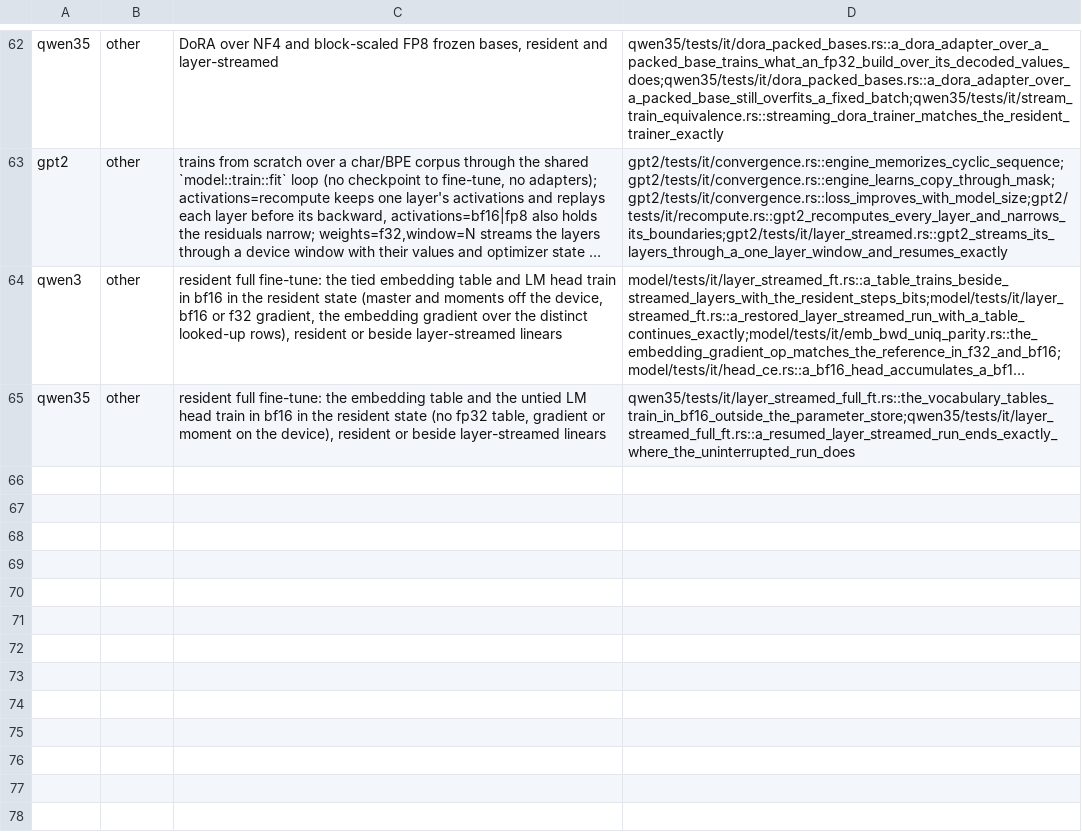
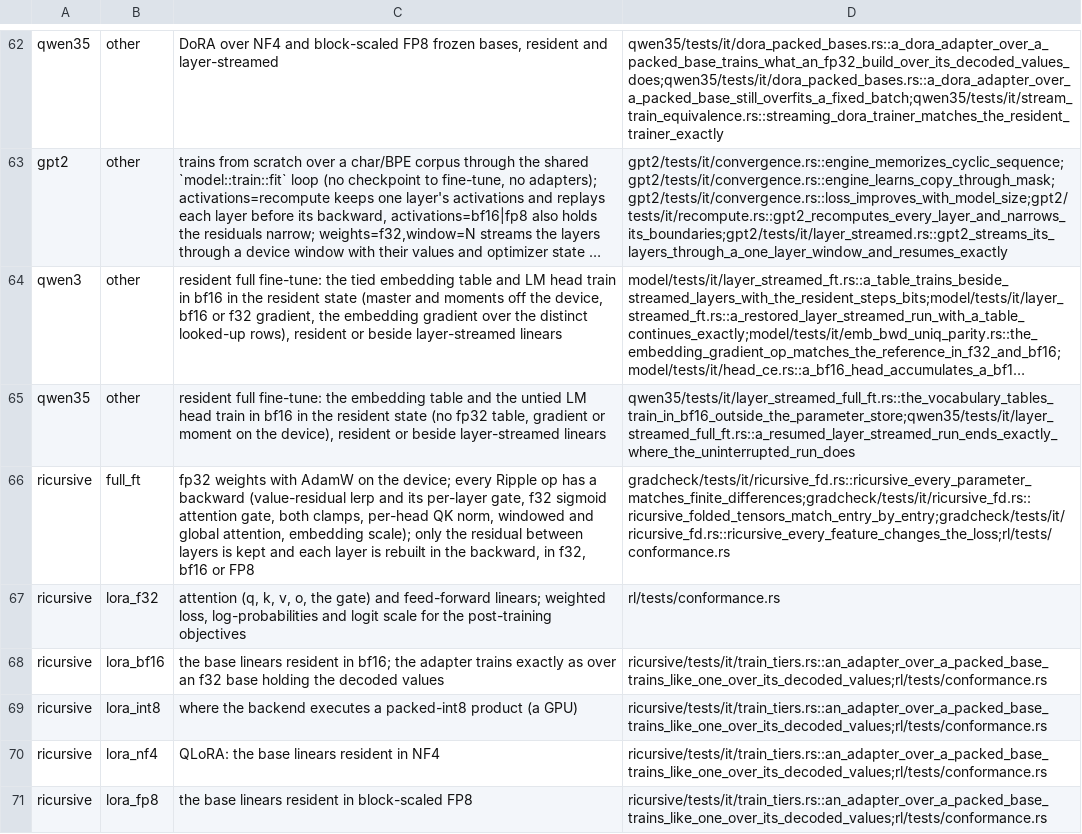
Before and after one commit to swedishembedded/brain, a TSV file: scripts/gates/training-capabilities.tsv, drawn as a sheet; only a part is shown, gaps mark what is left out; long unchanged cells end in …; the diff names each change by its address in the sheet, - before the commit and + after, or states it on an @@ line.

Commit message:
ricursive: train Ripple through brain's shared training paths
ricursive::Ripple is the Ripple forward with a backward through every op, as a
model::Model: embedding scale, per-layer value-residual lerp with its own gate
(gradients to x0, the normed stream and the scalar), the f32 sigmoid attention
gate, one- and two-sided clamps (zero gradient where they saturate), per-head
QK RMSNorm, PeriNorm order, windowed and global attention (the masked
probabilities are exactly zero, so the shared gqa_bwd kernels differentiate
both), over Ops products at any weight tier, model::saved recompute with
optional bf16/FP8 boundaries, optim AdamW, the model::adapter LoRA runtime and
the per-token objectives (weighted loss, log-probabilities, logit scale).

Gates: finite differences of every parameter and entry by entry for the
embedding (which sums every layer's value path) and each layer's gate, plus
proof each feature moves the loss; the shared conformance suite and objectives
(C1-C9, SFT/DPO/GRPO/distill steps); an adapter over a bf16, FP8 or NF4 base
equals an f32 build over the decoded values with no difference at all.

```diff
--- a/scripts/gates/training-capabilities.tsv
+++ b/scripts/gates/training-capabilities.tsv
+row 66: ricursive | full_ft | fp32 weights with AdamW on the device; every Ripple op has a backward (value-residual lerp and its per-layer gate, f32 sigmoid attention gate, both clamps, per-head QK norm, windowed and global attention, embedding scale); only the residual between layers is kept and each layer is rebuilt in the backward, in f32, bf16 or FP8 | gradcheck/tests/it/ricursive_fd.rs::ricursive_every_parameter_matches_finite_differences;gradcheck/tests/it/ricursive_fd.rs::ricursive_folded_tensors_match_entry_by_entry;gradcheck/tests/it/ricursive_fd.rs::ricursive_every_feature_changes_the_loss;rl/tests/conformance.rs
+row 67: ricursive | lora_f32 | attention (q, k, v, o, the gate) and feed-forward linears; weighted loss, log-probabilities and logit scale for the post-training objectives | rl/tests/conformance.rs
+row 68: ricursive | lora_bf16 | the base linears resident in bf16; the adapter trains exactly as over an f32 base holding the decoded values | ricursive/tests/it/train_tiers.rs::an_adapter_over_a_packed_base_trains_like_one_over_its_decoded_values;rl/tests/conformance.rs
+row 69: ricursive | lora_int8 | where the backend executes a packed-int8 product (a GPU) | ricursive/tests/it/train_tiers.rs::an_adapter_over_a_packed_base_trains_like_one_over_its_decoded_values;rl/tests/conformance.rs
+row 70: ricursive | lora_nf4 | QLoRA: the base linears resident in NF4 | ricursive/tests/it/train_tiers.rs::an_adapter_over_a_packed_base_trains_like_one_over_its_decoded_values;rl/tests/conformance.rs
+row 71: ricursive | lora_fp8 | the base linears resident in block-scaled FP8 | ricursive/tests/it/train_tiers.rs::an_adapter_over_a_packed_base_trains_like_one_over_its_decoded_values;rl/tests/conformance.rs
```
Also changed, not shown: 21 other files.
